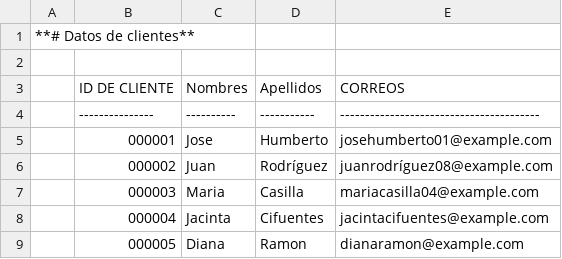
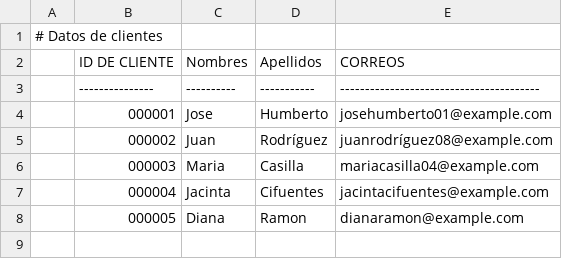
Before and after one commit to Herrera-anderson/Repositorio-HA-C3, a CSV file: datos_clientes/clientes.csv, drawn as a sheet.

Commit message:
Update clientes.csv

```diff
--- a/datos_clientes/clientes.csv
+++ b/datos_clientes/clientes.csv
@@ -1,3 +1,2 @@
-**# Datos de clientes**
-
+# Datos de clientes
 | ID DE CLIENTE | Nombres | Apellidos | CORREOS |
```
